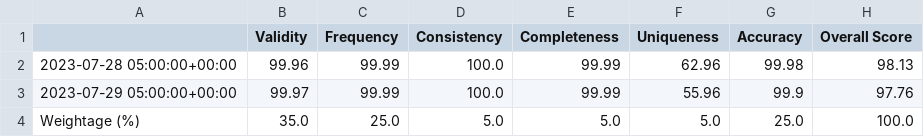
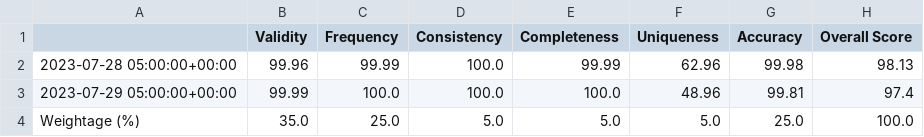
Before and after one commit to Petrolink/Data-Quality, a CSV file: dailyoverall.csv, drawn as a sheet.

```diff
--- a/dailyoverall.csv
+++ b/dailyoverall.csv
@@ -2,3 +2,3 @@
 2023-07-28 05:00:00+00:00,99.96,99.99,100.0,99.99,62.96,99.98,98.13
-2023-07-29 05:00:00+00:00,99.97,99.99,100.0,99.99,55.96,99.9,97.76
+2023-07-29 05:00:00+00:00,99.99,100.0,100.0,100.0,48.96,99.81,97.4
 Weightage (%),35.0,25.0,5.0,5.0,5.0,25.0,100.0
```
Also changed, not shown: dailyscores.csv, 11 other files.
